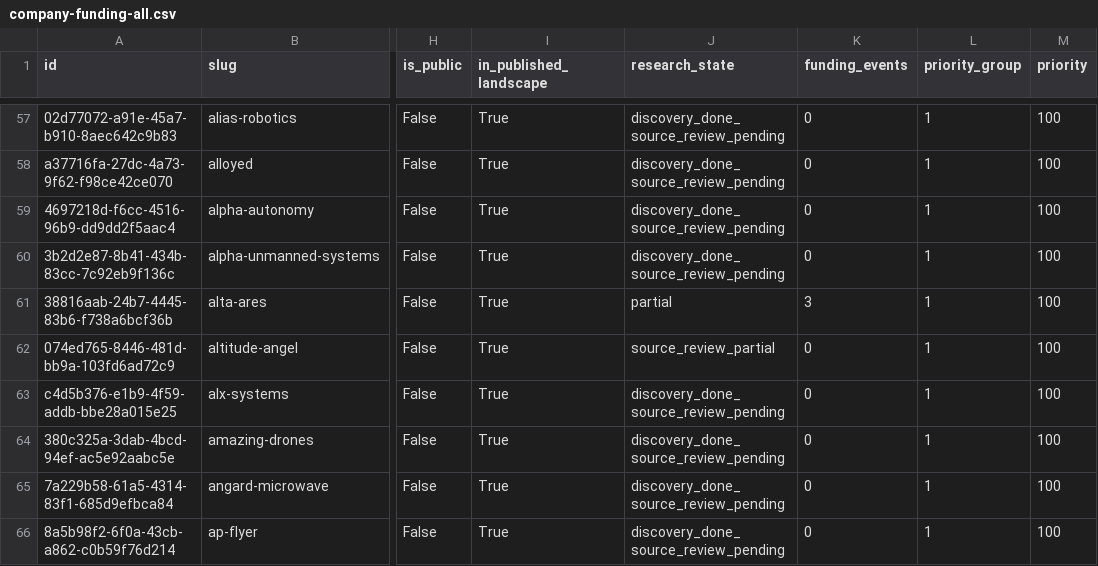
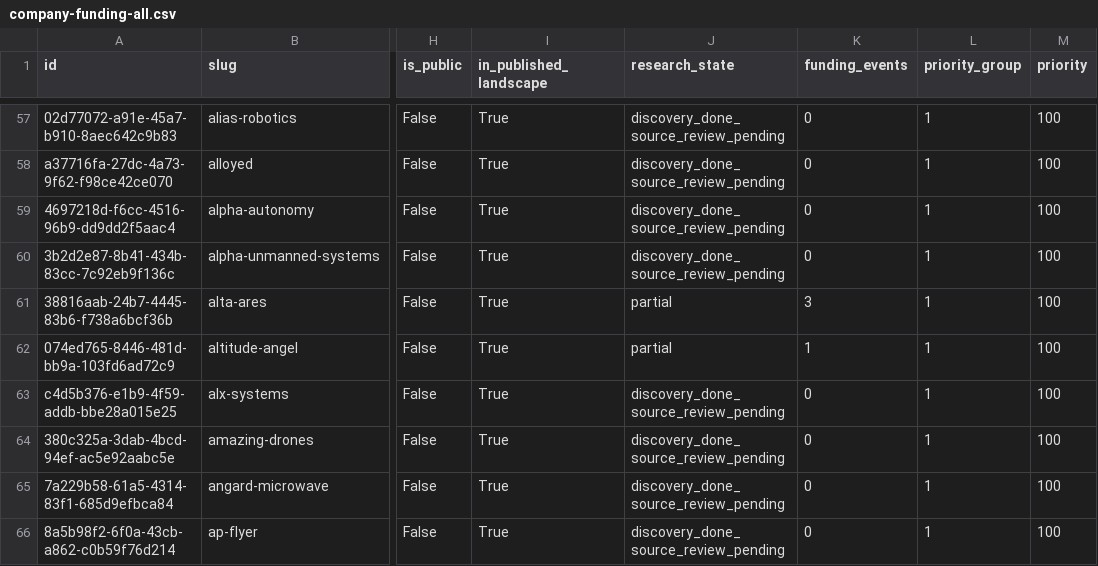
Before and after one commit to brunotaut/xsonomy-news, a CSV file: research-agent/queues/company-funding-all.csv, drawn as a sheet; only a part is shown, gaps mark what is left out; the diff covers the shown part only; the diff names each change by its address in the sheet, - before the commit and + after, or states it on an @@ line.

Commit message:
Import verified funding research checkpoint 04

```diff
--- a/research-agent/queues/company-funding-all.csv
+++ b/research-agent/queues/company-funding-all.csv
-J62 (research_state): source_review_partial
+J62 (research_state): partial
-K62 (funding_events): 0
+K62 (funding_events): 1
```
Also changed, not shown: 34 edited cells elsewhere in this file, 3 other files.
